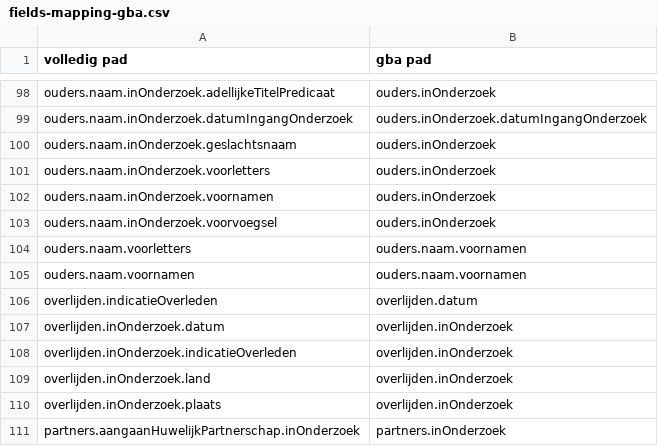
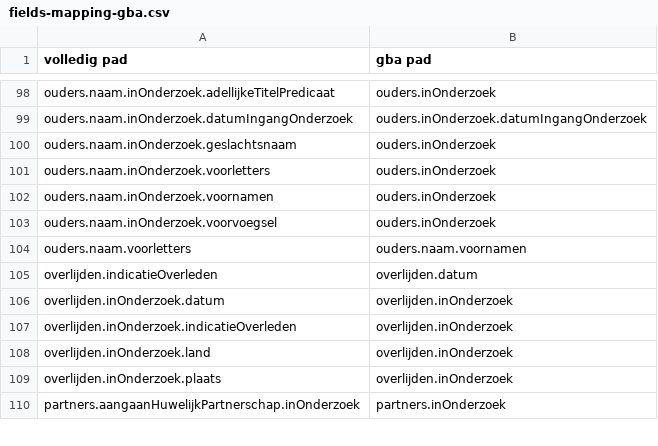
Before and after one commit to BRP-API/Haal-Centraal-BRP-bevragen, a CSV file: features/gba-dev/fields-mapping-gba.csv, drawn as a sheet; only a part is shown, gaps mark what is left out.

Commit message:
verwijderen overbodige regel ouders.naam.voornamen

```diff
--- a/features/gba-dev/fields-mapping-gba.csv
+++ b/features/gba-dev/fields-mapping-gba.csv
@@ -104,3 +104,2 @@ ouders.naam.inOnderzoek.voorvoegsel,ouders.inOnderzoek
 ouders.naam.voorletters,ouders.naam.voornamen
-ouders.naam.voornamen,ouders.naam.voornamen
 overlijden.indicatieOverleden,overlijden.datum
```
